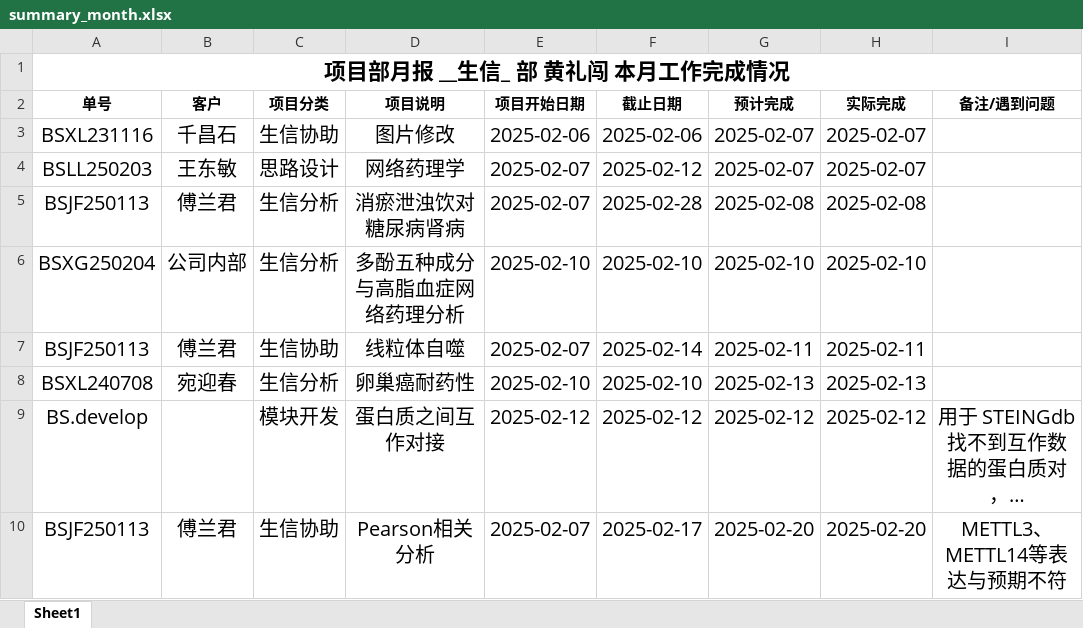
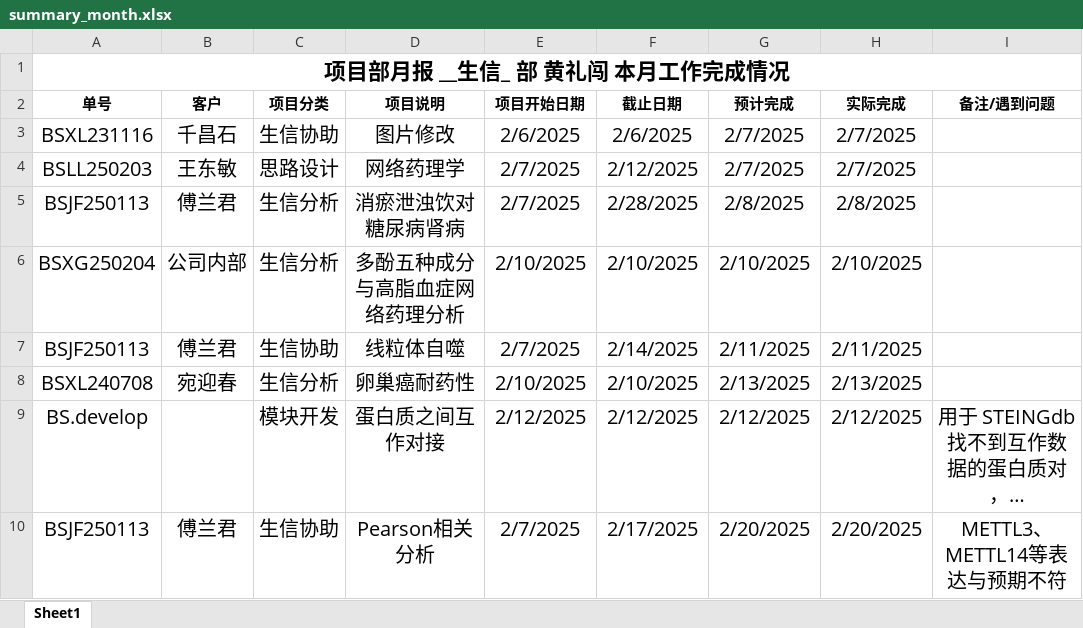
Before and after one commit to shaman-yellow/outline, an Excel workbook: bosai/summary_month_2025_2/summary_month.xlsx, sheet Sheet1, drawn as a sheet; only a part is shown; long unchanged cells end in …; values as stored, in another font and other column widths than the file's, no borders; the diff covers the shown part only; the diff names each change by its address in the sheet, - before the commit and + after, or states it on an @@ line.

```diff
--- a/bosai/summary_month_2025_2/summary_month.xlsx (sheet Sheet1)
+++ b/bosai/summary_month_2025_2/summary_month.xlsx (sheet Sheet1)
-E3: 2025-02-06
+E3: 2/6/2025
-F3: 2025-02-06
+F3: 2/6/2025
-G3:G4: 2025-02-07
+G3:G4: 2/7/2025
-H3:H4: 2025-02-07
+H3:H4: 2/7/2025
-E4:E5: 2025-02-07
+E4:E5: 2/7/2025
-F4: 2025-02-12
+F4: 2/12/2025
-F5: 2025-02-28
+F5: 2/28/2025
-G5: 2025-02-08
+G5: 2/8/2025
-H5: 2025-02-08
+H5: 2/8/2025
-E6: 2025-02-10
+E6: 2/10/2025
-F6: 2025-02-10
+F6: 2/10/2025
-G6: 2025-02-10
+G6: 2/10/2025
-H6: 2025-02-10
+H6: 2/10/2025
-E7: 2025-02-07
+E7: 2/7/2025
-F7: 2025-02-14
+F7: 2/14/2025
-G7: 2025-02-11
+G7: 2/11/2025
-H7: 2025-02-11
+H7: 2/11/2025
-E8: 2025-02-10
+E8: 2/10/2025
-F8: 2025-02-10
+F8: 2/10/2025
-G8: 2025-02-13
+G8: 2/13/2025
-H8: 2025-02-13
+H8: 2/13/2025
-E9: 2025-02-12
+E9: 2/12/2025
-F9: 2025-02-12
+F9: 2/12/2025
-G9: 2025-02-12
+G9: 2/12/2025
-H9: 2025-02-12
+H9: 2/12/2025
-E10: 2025-02-07
+E10: 2/7/2025
-F10: 2025-02-17
+F10: 2/17/2025
-G10: 2025-02-20
+G10: 2/20/2025
-H10: 2025-02-20
+H10: 2/20/2025
```
Also changed, not shown: 5 added rows and 8 edited cells elsewhere in this sheet, 6 other files.
